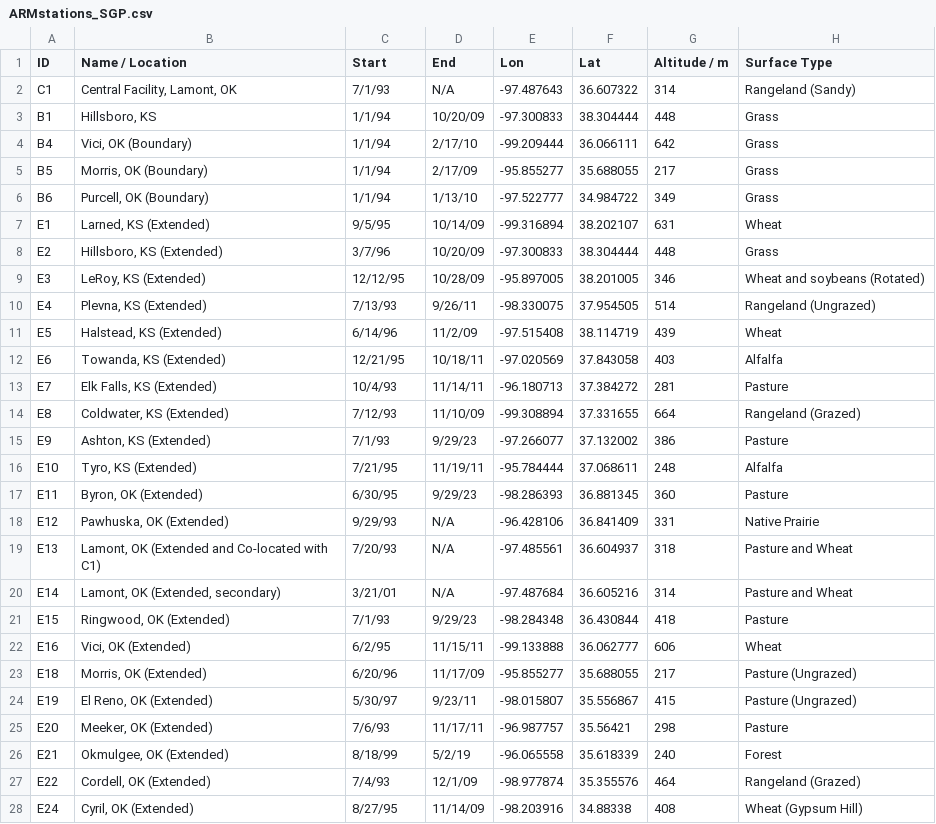
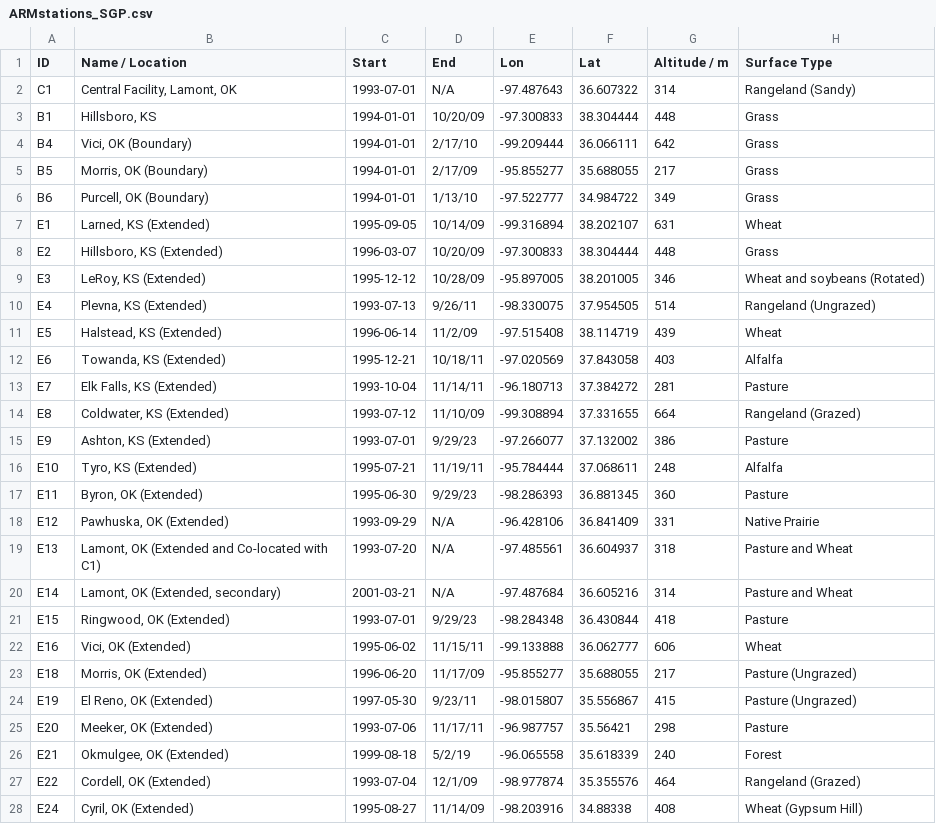
Before and after one commit to natgeo-wong/S2DExploration, a CSV file: data/ARMstations_SGP.csv, drawn as a sheet; only a part is shown; the diff covers the shown part only.

```diff
--- a/data/ARMstations_SGP.csv
+++ b/data/ARMstations_SGP.csv
@@ -1,28 +1,28 @@
 ID,Name / Location,Start,End,Lon,Lat,Altitude / m,Surface Type
-C1,"Central Facility, Lamont, OK",7/1/93,N/A,-97.487643,36.607322,314,Rangeland (Sandy)
-B1,"Hillsboro, KS",1/1/94,10/20/09,-97.300833,38.304444,448,Grass
-B4,"Vici, OK (Boundary)",1/1/94,2/17/10,-99.209444,36.066111,642,Grass
-B5,"Morris, OK (Boundary)",1/1/94,2/17/09,-95.855277,35.688055,217,Grass
-B6,"Purcell, OK (Boundary)",1/1/94,1/13/10,-97.522777,34.984722,349,Grass
-E1,"Larned, KS (Extended)",9/5/95,10/14/09,-99.316894,38.202107,631,Wheat
-E2,"Hillsboro, KS (Extended)",3/7/96,10/20/09,-97.300833,38.304444,448,Grass
-E3,"LeRoy, KS (Extended)",12/12/95,10/28/09,-95.897005,38.201005,346,Wheat and soybeans (Rotated)
-E4,"Plevna, KS (Extended)",7/13/93,9/26/11,-98.330075,37.954505,514,Rangeland (Ungrazed)
-E5,"Halstead, KS (Extended)",6/14/96,11/2/09,-97.515408,38.114719,439,Wheat
-E6,"Towanda, KS (Extended)",12/21/95,10/18/11,-97.020569,37.843058,403,Alfalfa
-E7,"Elk Falls, KS (Extended)",10/4/93,11/14/11,-96.180713,37.384272,281,Pasture
-E8,"Coldwater, KS (Extended)",7/12/93,11/10/09,-99.308894,37.331655,664,Rangeland (Grazed)
-E9,"Ashton, KS (Extended)",7/1/93,9/29/23,-97.266077,37.132002,386,Pasture
-E10,"Tyro, KS (Extended)",7/21/95,11/19/11,-95.784444,37.068611,248,Alfalfa
-E11,"Byron, OK (Extended)",6/30/95,9/29/23,-98.286393,36.881345,360,Pasture
-E12,"Pawhuska, OK (Extended)",9/29/93,N/A,-96.428106,36.841409,331,Native Prairie
-E13,"Lamont, OK (Extended and Co-located with C1)",7/20/93,N/A,-97.485561,36.604937,318,Pasture and Wheat
-E14,"Lamont, OK (Extended, secondary)",3/21/01,N/A,-97.487684,36.605216,314,Pasture and Wheat
-E15,"Ringwood, OK (Extended)",7/1/93,9/29/23,-98.284348,36.430844,418,Pasture
-E16,"Vici, OK (Extended)",6/2/95,11/15/11,-99.133888,36.062777,606,Wheat
-E18,"Morris, OK (Extended)",6/20/96,11/17/09,-95.855277,35.688055,217,Pasture (Ungrazed)
-E19,"El Reno, OK (Extended)",5/30/97,9/23/11,-98.015807,35.556867,415,Pasture (Ungrazed)
-E20,"Meeker, OK (Extended)",7/6/93,11/17/11,-96.987757,35.56421,298,Pasture
-E21,"Okmulgee, OK (Extended)",8/18/99,5/2/19,-96.065558,35.618339,240,Forest
-E22,"Cordell, OK (Extended)",7/4/93,12/1/09,-98.977874,35.355576,464,Rangeland (Grazed)
-E24,"Cyril, OK (Extended)",8/27/95,11/14/09,-98.203916,34.88338,408,Wheat (Gypsum Hill)
+C1,"Central Facility, Lamont, OK",1993-07-01,N/A,-97.487643,36.607322,314,Rangeland (Sandy)
+B1,"Hillsboro, KS",1994-01-01,10/20/09,-97.300833,38.304444,448,Grass
+B4,"Vici, OK (Boundary)",1994-01-01,2/17/10,-99.209444,36.066111,642,Grass
+B5,"Morris, OK (Boundary)",1994-01-01,2/17/09,-95.855277,35.688055,217,Grass
+B6,"Purcell, OK (Boundary)",1994-01-01,1/13/10,-97.522777,34.984722,349,Grass
+E1,"Larned, KS (Extended)",1995-09-05,10/14/09,-99.316894,38.202107,631,Wheat
+E2,"Hillsboro, KS (Extended)",1996-03-07,10/20/09,-97.300833,38.304444,448,Grass
+E3,"LeRoy, KS (Extended)",1995-12-12,10/28/09,-95.897005,38.201005,346,Wheat and soybeans (Rotated)
+E4,"Plevna, KS (Extended)",1993-07-13,9/26/11,-98.330075,37.954505,514,Rangeland (Ungrazed)
+E5,"Halstead, KS (Extended)",1996-06-14,11/2/09,-97.515408,38.114719,439,Wheat
+E6,"Towanda, KS (Extended)",1995-12-21,10/18/11,-97.020569,37.843058,403,Alfalfa
+E7,"Elk Falls, KS (Extended)",1993-10-04,11/14/11,-96.180713,37.384272,281,Pasture
+E8,"Coldwater, KS (Extended)",1993-07-12,11/10/09,-99.308894,37.331655,664,Rangeland (Grazed)
+E9,"Ashton, KS (Extended)",1993-07-01,9/29/23,-97.266077,37.132002,386,Pasture
+E10,"Tyro, KS (Extended)",1995-07-21,11/19/11,-95.784444,37.068611,248,Alfalfa
+E11,"Byron, OK (Extended)",1995-06-30,9/29/23,-98.286393,36.881345,360,Pasture
+E12,"Pawhuska, OK (Extended)",1993-09-29,N/A,-96.428106,36.841409,331,Native Prairie
+E13,"Lamont, OK (Extended and Co-located with C1)",1993-07-20,N/A,-97.485561,36.604937,318,Pasture and Wheat
+E14,"Lamont, OK (Extended, secondary)",2001-03-21,N/A,-97.487684,36.605216,314,Pasture and Wheat
+E15,"Ringwood, OK (Extended)",1993-07-01,9/29/23,-98.284348,36.430844,418,Pasture
+E16,"Vici, OK (Extended)",1995-06-02,11/15/11,-99.133888,36.062777,606,Wheat
+E18,"Morris, OK (Extended)",1996-06-20,11/17/09,-95.855277,35.688055,217,Pasture (Ungrazed)
+E19,"El Reno, OK (Extended)",1997-05-30,9/23/11,-98.015807,35.556867,415,Pasture (Ungrazed)
+E20,"Meeker, OK (Extended)",1993-07-06,11/17/11,-96.987757,35.56421,298,Pasture
+E21,"Okmulgee, OK (Extended)",1999-08-18,5/2/19,-96.065558,35.618339,240,Forest
+E22,"Cordell, OK (Extended)",1993-07-04,12/1/09,-98.977874,35.355576,464,Rangeland (Grazed)
+E24,"Cyril, OK (Extended)",1995-08-27,11/14/09,-98.203916,34.88338,408,Wheat (Gypsum Hill)
```
Also changed, not shown: 46 edited cells elsewhere in this file, data/ARMstations_BNF.csv.
